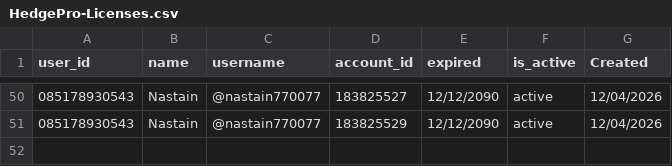
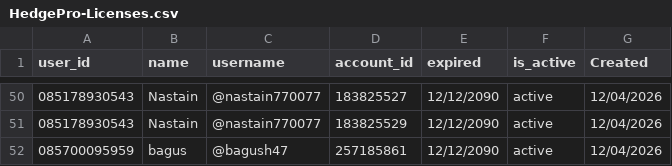
Before and after one commit to satriadwibagaskara/HedgePro-Licenses, a CSV file: HedgePro-Licenses.csv, drawn as a sheet; only a part is shown, gaps mark what is left out; the diff names each change by its address in the sheet, - before the commit and + after, or states it on an @@ line.

Commit message:
Add license bagus 257185861

```diff
--- a/HedgePro-Licenses.csv
+++ b/HedgePro-Licenses.csv
+row 52: 085700095959 | bagus | @bagush47 | 257185861 | 12/12/2090 | active | 12/04/2026
```
